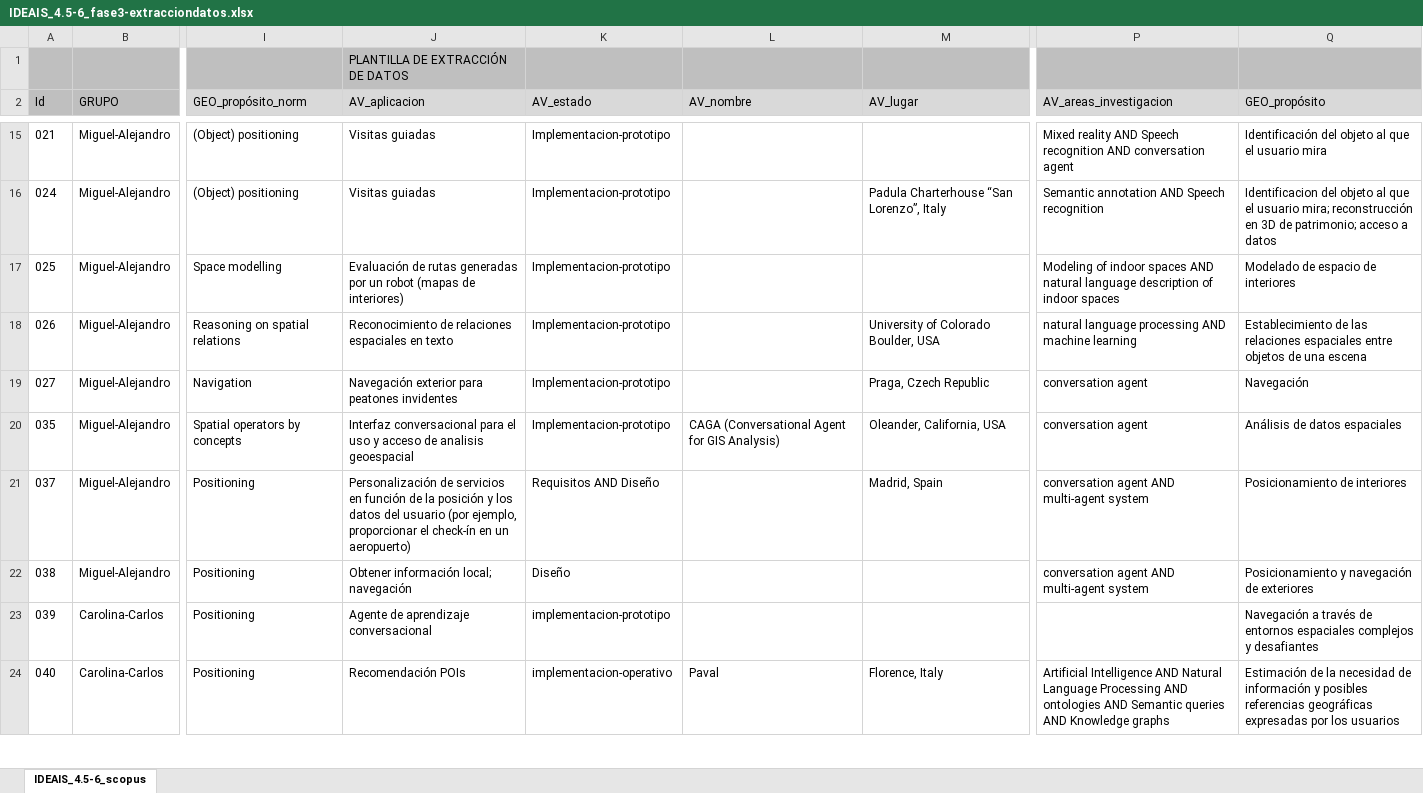
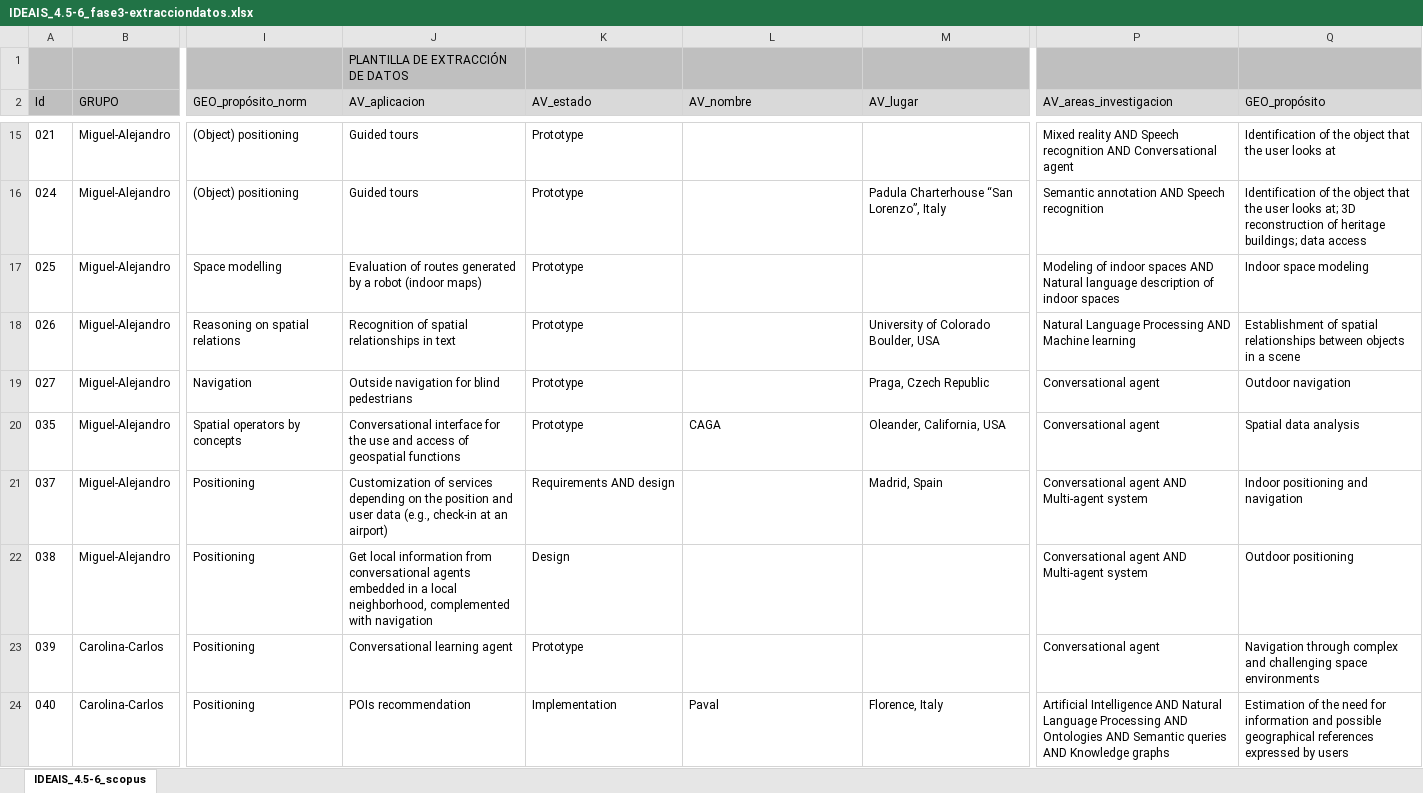
Before and after one commit to cgranell/ideais-scopingreview-2019, an Excel workbook: data-raw/IDEAIS_4.5-6_fase3-extracciondatos.xlsx, sheet IDEAIS_4.5-6_scopus, drawn as a sheet; only a part is shown, gaps mark what is left out; values as stored, in another font and other column widths than the file's, no borders; charts and pictures and conditional formats not drawn; the diff covers the shown part only; the diff names each change by its address in the sheet, - before the commit and + after, or states it on an @@ line.

```diff
--- a/data-raw/IDEAIS_4.5-6_fase3-extracciondatos.xlsx (sheet IDEAIS_4.5-6_scopus)
+++ b/data-raw/IDEAIS_4.5-6_fase3-extracciondatos.xlsx (sheet IDEAIS_4.5-6_scopus)
-J15:J16 (AV_aplicacion): Visitas guiadas
+J15:J16 (AV_aplicacion): Guided tours
-K15:K20 (AV_estado): Implementacion-prototipo
+K15:K20 (AV_estado): Prototype
-P15 (AV_areas_investigacion): …recognition AND conversation agent
+P15 (AV_areas_investigacion): …recognition AND Conversational agent
-Q15 (GEO_propósito): Identificación del objeto al que el usuario mira
+Q15 (GEO_propósito): Identification of the object that the user looks at
-Q16 (GEO_propósito): Identificacion del objeto al que el usuario mira; reconstrucción en 3D de patrimonio; acceso a datos
+Q16 (GEO_propósito): Identification of the object that the user looks at; 3D reconstruction of heritage buildings; data access
-J17 (AV_aplicacion): Evaluación de rutas generadas por un robot (mapas de interiores)
+J17 (AV_aplicacion): Evaluation of routes generated by a robot (indoor maps)
-P17 (AV_areas_investigacion): …spaces AND natural language description…
+P17 (AV_areas_investigacion): …spaces AND Natural language description…
-Q17 (GEO_propósito): Modelado de espacio de interiores
+Q17 (GEO_propósito): Indoor space modeling
-J18 (AV_aplicacion): Reconocimiento de relaciones espaciales en texto
+J18 (AV_aplicacion): Recognition of spatial relationships in text
-P18 (AV_areas_investigacion): natural language processing AND machine learning
+P18 (AV_areas_investigacion): Natural Language Processing AND Machine learning
-Q18 (GEO_propósito): Establecimiento de las relaciones espaciales entre objetos de una escena
+Q18 (GEO_propósito): Establishment of spatial relationships between objects in a scene
-J19 (AV_aplicacion): Navegación exterior para peatones invidentes
+J19 (AV_aplicacion): Outside navigation for blind pedestrians
-P19:P20 (AV_areas_investigacion): conversation agent
+P19:P20 (AV_areas_investigacion): Conversational agent
-Q19 (GEO_propósito): Navegación
+Q19 (GEO_propósito): Outdoor navigation
-J20 (AV_aplicacion): Interfaz conversacional para el uso y acceso de analisis geoespacial
+J20 (AV_aplicacion): Conversational interface for the use and access of geospatial functions
-L20 (AV_nombre): CAGA (Conversational Agent for GIS Analysis)
+L20 (AV_nombre): CAGA
-Q20 (GEO_propósito): Análisis de datos espaciales
+Q20 (GEO_propósito): Spatial data analysis
-J21 (AV_aplicacion): Personalización de servicios en función de la posición y los datos del usuario (por ejemplo, proporcionar el check-ín en un aeropuerto)
+J21 (AV_aplicacion): Customization of services depending on the position and user data (e.g., check-in at an airport)
-K21 (AV_estado): Requisitos AND Diseño
+K21 (AV_estado): Requirements AND design
-P21:P22 (AV_areas_investigacion): conversation agent AND multi-agent system
+P21:P22 (AV_areas_investigacion): Conversational agent AND Multi-agent system
-Q21 (GEO_propósito): Posicionamiento de interiores
+Q21 (GEO_propósito): Indoor positioning and navigation
-J22 (AV_aplicacion): Obtener información local; navegación
+J22 (AV_aplicacion): Get local information from conversational agents embedded in a local neighborhood, complemented with navigation
-K22 (AV_estado): Diseño
+K22 (AV_estado): Design
-Q22 (GEO_propósito): Posicionamiento y navegación de exteriores
+Q22 (GEO_propósito): Outdoor positioning
-J23 (AV_aplicacion): Agente de aprendizaje conversacional
+J23 (AV_aplicacion): Conversational learning agent
-K23 (AV_estado): implementacion-prototipo
+K23 (AV_estado): Prototype
-P23 (AV_areas_investigacion): (empty)
+P23 (AV_areas_investigacion): Conversational agent
-Q23 (GEO_propósito): Navegación a través de entornos espaciales complejos y desafiantes
+Q23 (GEO_propósito): Navigation through complex and challenging space environments
-J24 (AV_aplicacion): Recomendación POIs
+J24 (AV_aplicacion): POIs recommendation
-K24 (AV_estado): implementacion-operativo
+K24 (AV_estado): Implementation
-P24 (AV_areas_investigacion): …Processing AND ontologies AND Semantic…
+P24 (AV_areas_investigacion): …Processing AND Ontologies AND Semantic…
-Q24 (GEO_propósito): Estimación de la necesidad de información y posibles referencias geográficas expresadas por los usuarios
+Q24 (GEO_propósito): Estimation of the need for information and possible geographical references expressed by users
```
Also changed, not shown: 93 edited cells and cell formats elsewhere in this sheet, 3 other files.
